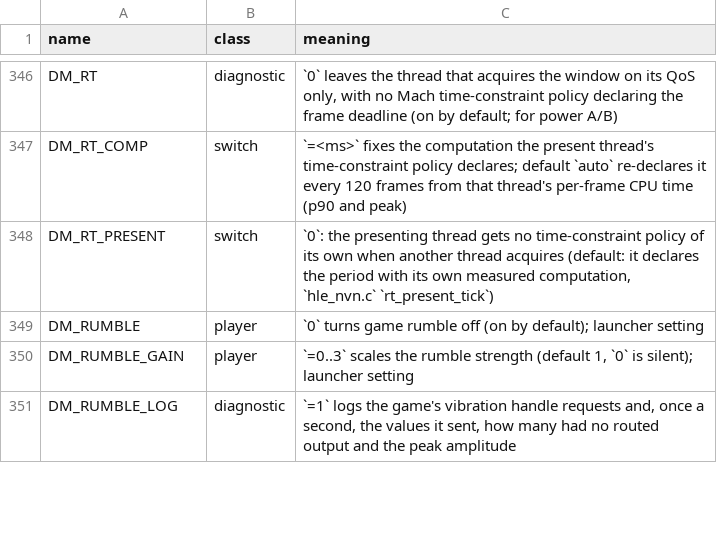
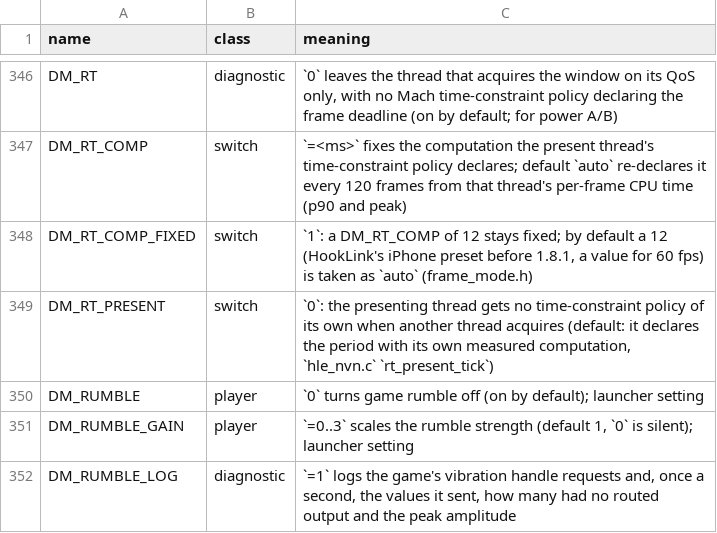
Before and after one commit to Mars-Mah3r/nxnative, a TSV file: docs/env_switches.tsv, drawn as a sheet; only a part is shown, gaps mark what is left out.

```diff
--- a/docs/env_switches.tsv
+++ b/docs/env_switches.tsv
@@ -347,2 +347,3 @@ DM_RT	diagnostic	`0` leaves the thread that acquires the window on its QoS only,
 DM_RT_COMP	switch	`=<ms>` fixes the computation the present thread's time-constraint policy declares; default `auto` re-declares it every 120 frames from that thread's per-frame CPU time (p90 and peak)
+DM_RT_COMP_FIXED	switch	`1`: a DM_RT_COMP of 12 stays fixed; by default a 12 (HookLink's iPhone preset before 1.8.1, a value for 60 fps) is taken as `auto` (frame_mode.h)
 DM_RT_PRESENT	switch	`0`: the presenting thread gets no time-constraint policy of its own when another thread acquires (default: it declares the period with its own measured computation, `hle_nvn.c` `rt_present_tick`)
```
Also changed, not shown: dm/games/0400486024DEC000/game.tsv, dm/games/settings.tsv, 2 other files.
